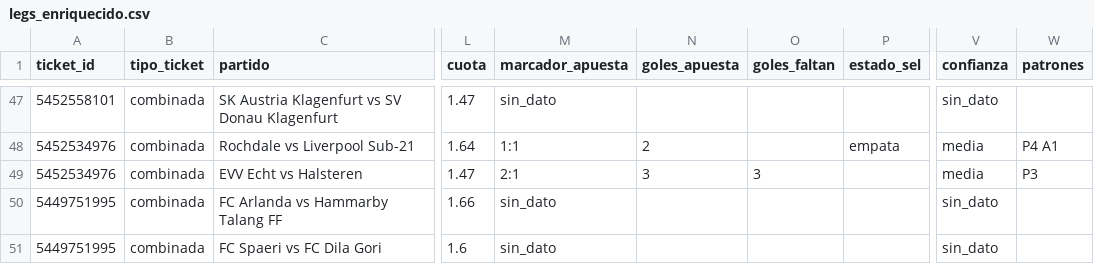
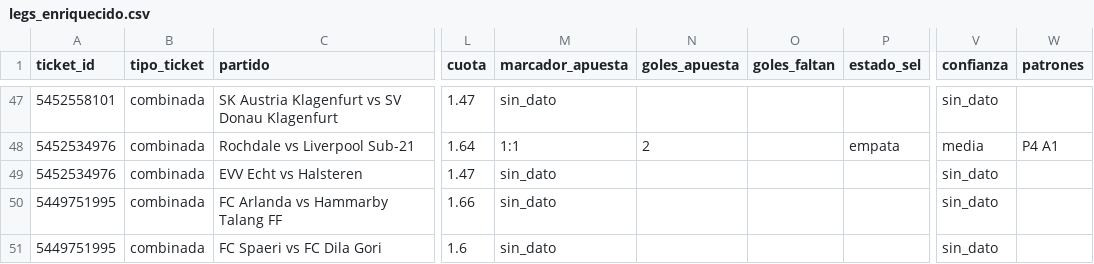
Before and after one commit to alejandro59guerrero-spec/Alejandroo, a CSV file: data/legs_enriquecido.csv, drawn as a sheet; only a part is shown, gaps mark what is left out; the diff covers the shown part only; the diff names each change by its address in the sheet, - before the commit and + after, or states it on an @@ line.

```diff
--- a/data/legs_enriquecido.csv
+++ b/data/legs_enriquecido.csv
-M49 (marcador_apuesta): 2:1
+M49 (marcador_apuesta): sin_dato
-N49 (goles_apuesta): 3
+N49 (goles_apuesta): (empty)
-O49 (goles_faltan): 3
+O49 (goles_faltan): (empty)
-V49 (confianza): media
+V49 (confianza): sin_dato
-W49 (patrones): P3
+W49 (patrones): (empty)
```
Also changed, not shown: 14 edited cells elsewhere in this file, data/backtest/partidos.csv, data/legs.csv, 6 other files.
